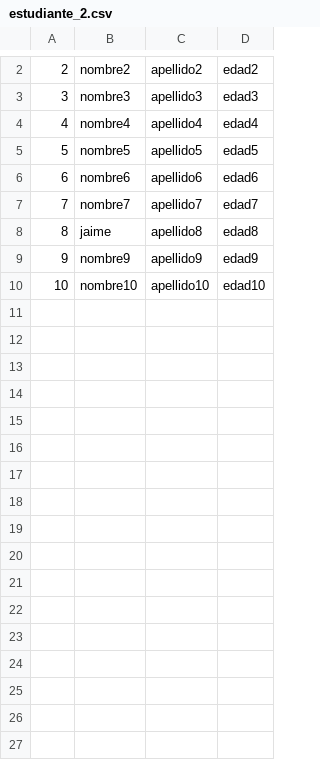
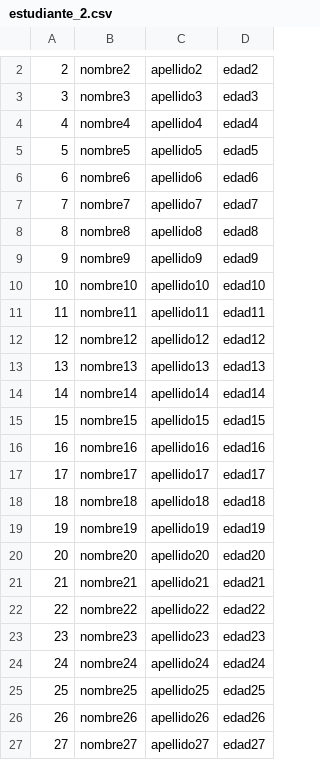
Before and after one commit to nashvent/gestorbd, a CSV file: data/estudiante_2.csv, drawn as a sheet; only a part is shown, gaps mark what is left out; the diff covers the shown part only.

```diff
--- a/data/estudiante_2.csv
+++ b/data/estudiante_2.csv
@@ -7,4 +7,21 @@
 7,nombre7,apellido7,edad7
-8,jaime,apellido8,edad8
+8,nombre8,apellido8,edad8
 9,nombre9,apellido9,edad9
 10,nombre10,apellido10,edad10
+11,nombre11,apellido11,edad11
+12,nombre12,apellido12,edad12
+13,nombre13,apellido13,edad13
+14,nombre14,apellido14,edad14
+15,nombre15,apellido15,edad15
+16,nombre16,apellido16,edad16
+17,nombre17,apellido17,edad17
+18,nombre18,apellido18,edad18
+19,nombre19,apellido19,edad19
+20,nombre20,apellido20,edad20
+21,nombre21,apellido21,edad21
+22,nombre22,apellido22,edad22
+23,nombre23,apellido23,edad23
+24,nombre24,apellido24,edad24
+25,nombre25,apellido25,edad25
+26,nombre26,apellido26,edad26
+27,nombre27,apellido27,edad27
```
Also changed, not shown: 23 added rows and 1 edited cell elsewhere in this file, data/estudiante_1.csv, 3 other files.
